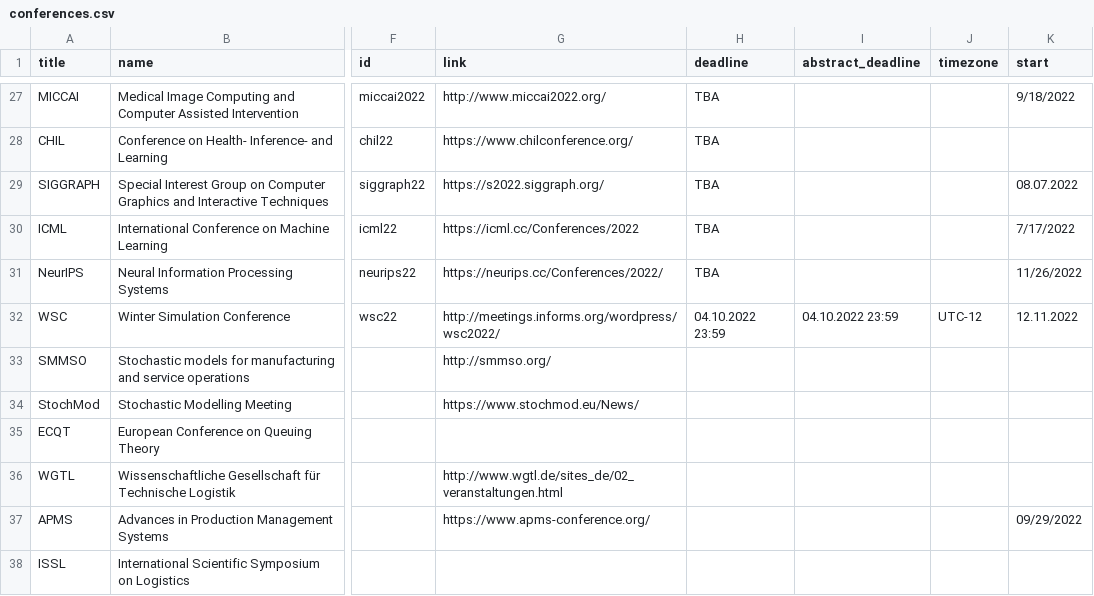
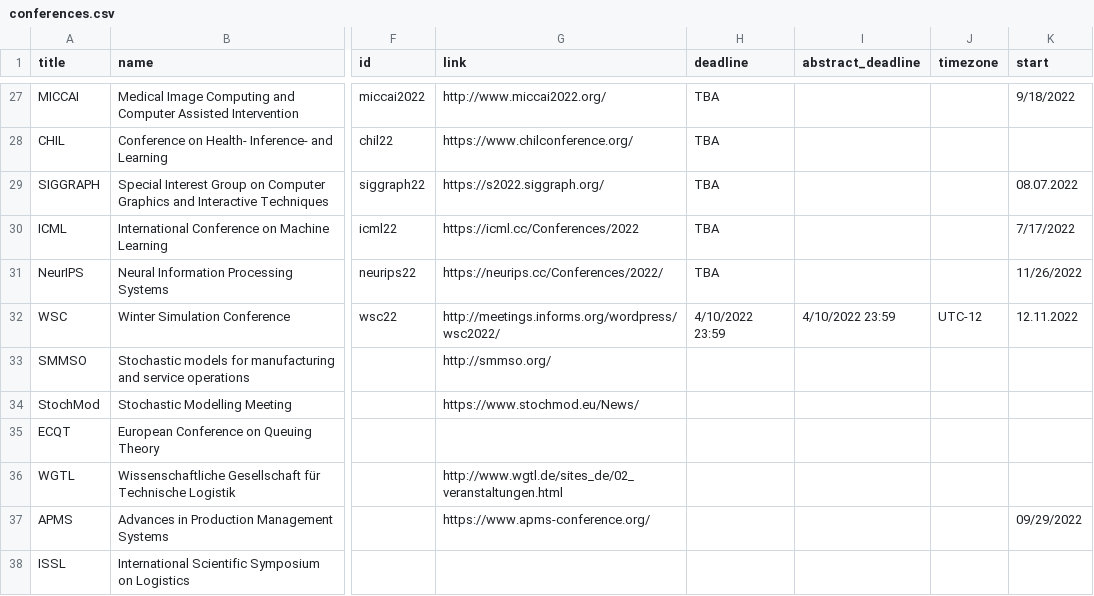
Before and after one commit to KIT-IFL/conference-deadlines, a CSV file: _data/conferences.csv, drawn as a sheet; only a part is shown, gaps mark what is left out; the diff names each change by its address in the sheet, - before the commit and + after, or states it on an @@ line.

Commit message:
Update on WSC

```diff
--- a/_data/conferences.csv
+++ b/_data/conferences.csv
-H32 (deadline): 04.10.2022 23:59
+H32 (deadline): 4/10/2022 23:59
-I32 (abstract_deadline): 04.10.2022 23:59
+I32 (abstract_deadline): 4/10/2022 23:59
```
